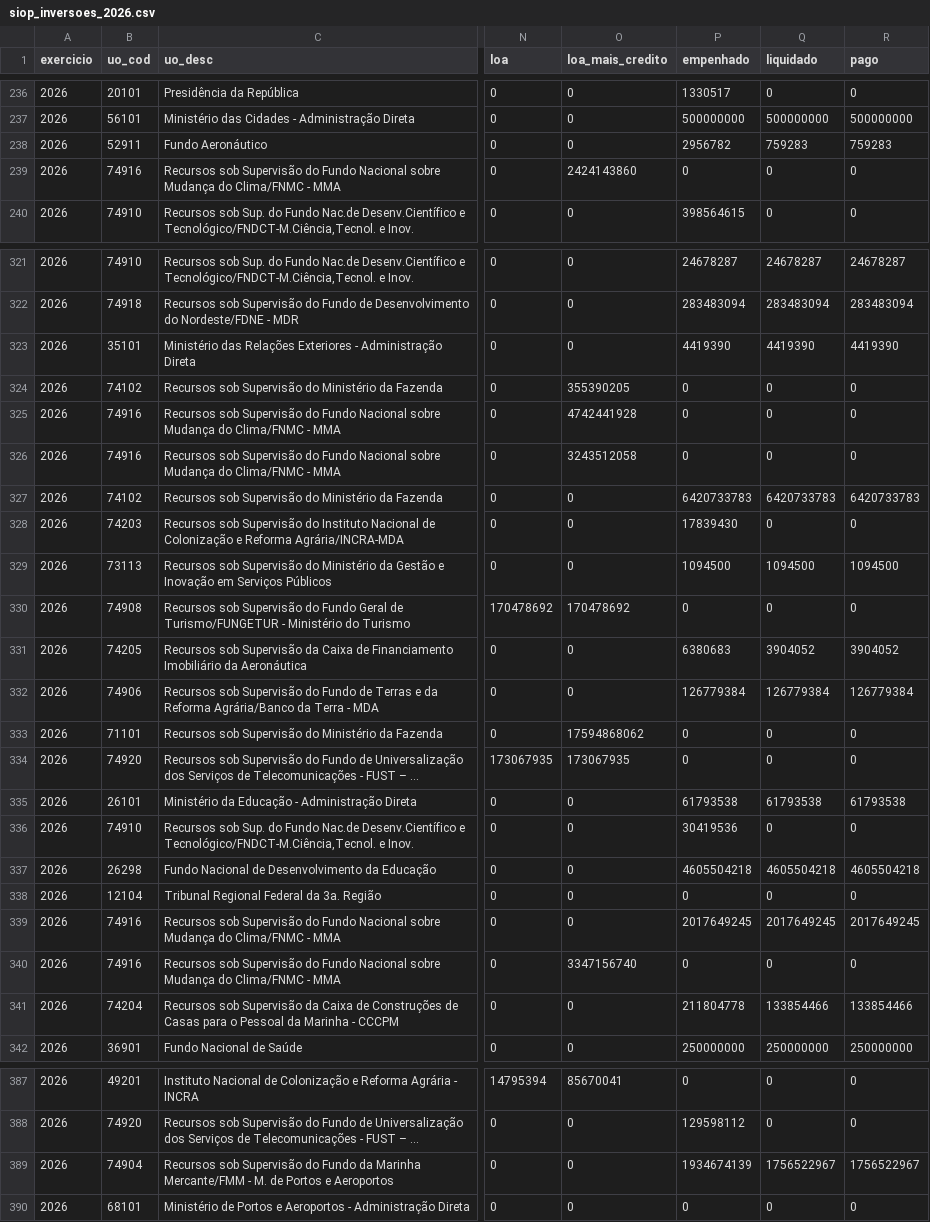
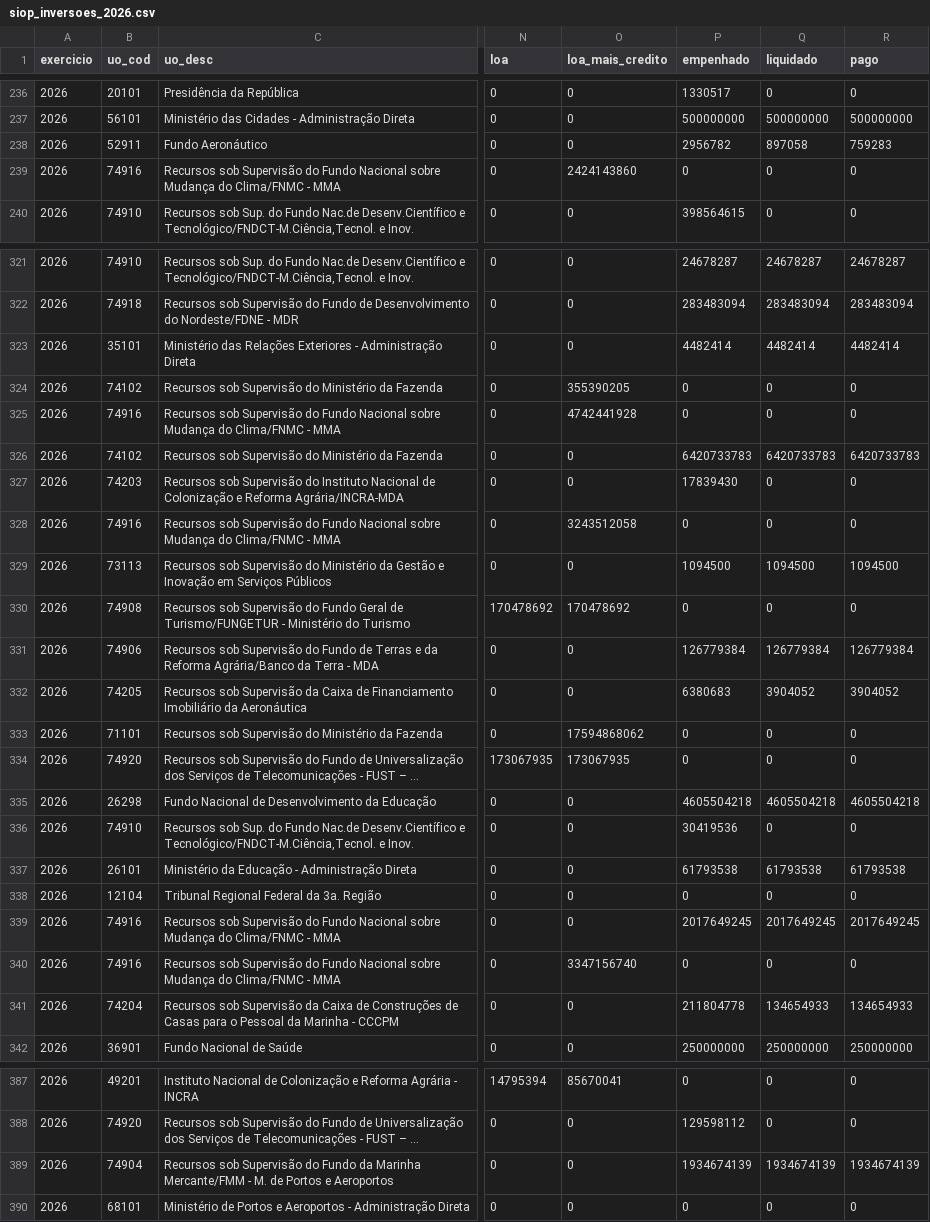
Before and after one commit to hpmsc/painel_fundos, a CSV file: dados/bruto/siop_inversoes_2026.csv, drawn as a sheet; only a part is shown, gaps mark what is left out; long unchanged cells end in …; the diff covers the shown part only; the diff names each change by its address in the sheet, - before the commit and + after, or states it on an @@ line.

```diff
--- a/dados/bruto/siop_inversoes_2026.csv
+++ b/dados/bruto/siop_inversoes_2026.csv
-Q238 (liquidado): 759283
+Q238 (liquidado): 897058
-P323 (empenhado): 4419390
+P323 (empenhado): 4482414
-Q323 (liquidado): 4419390
+Q323 (liquidado): 4482414
-R323 (pago): 4419390
+R323 (pago): 4482414
@@ row 326 moved to row 328: 2026 @@
@@ row 332 moved to row 331: 2026 @@
@@ row 337 moved to row 335: 2026 @@
-Q341 (liquidado): 133854466
+Q341 (liquidado): 134654933
-R341 (pago): 133854466
+R341 (pago): 134654933
-Q389 (liquidado): 1756522967
+Q389 (liquidado): 1934674139
-R389 (pago): 1756522967
+R389 (pago): 1934674139
```
Also changed, not shown: 2 added rows, 2 removed rows, 16 moved rows and 1 edited cell elsewhere in this file, dados/bruto/siop_2025.csv, dados/bruto/siop_2026.csv, 3 other files.
